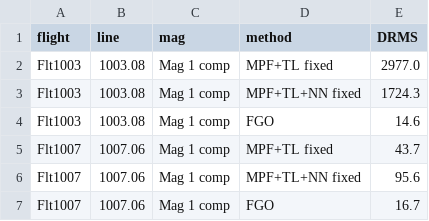
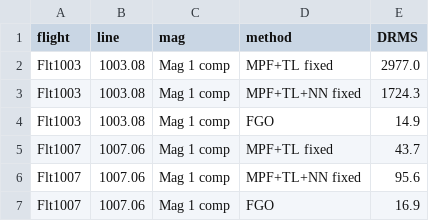
Before and after one commit to cinco125-source/MagNav, a CSV file: research/mpf_warm_results.csv, drawn as a sheet.

```diff
--- a/research/mpf_warm_results.csv
+++ b/research/mpf_warm_results.csv
@@ -3,5 +3,5 @@ Flt1003,1003.08,Mag 1 comp,MPF+TL fixed,2977.0
 Flt1003,1003.08,Mag 1 comp,MPF+TL+NN fixed,1724.3
-Flt1003,1003.08,Mag 1 comp,FGO,14.6
+Flt1003,1003.08,Mag 1 comp,FGO,14.9
 Flt1007,1007.06,Mag 1 comp,MPF+TL fixed,43.7
 Flt1007,1007.06,Mag 1 comp,MPF+TL+NN fixed,95.6
-Flt1007,1007.06,Mag 1 comp,FGO,16.7
+Flt1007,1007.06,Mag 1 comp,FGO,16.9
```
